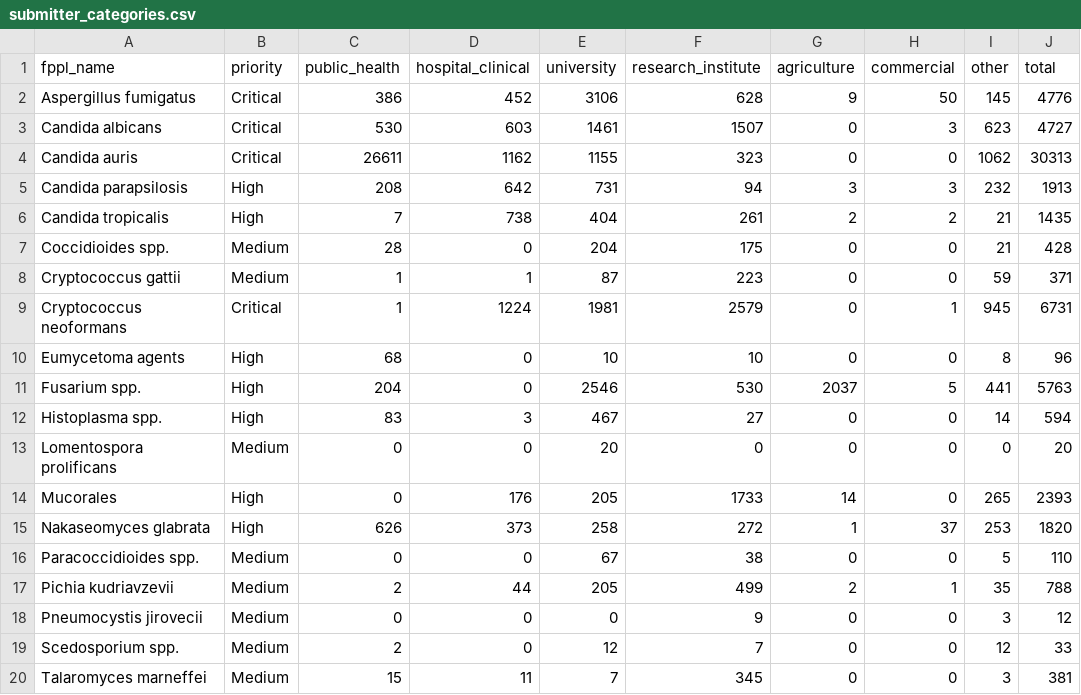
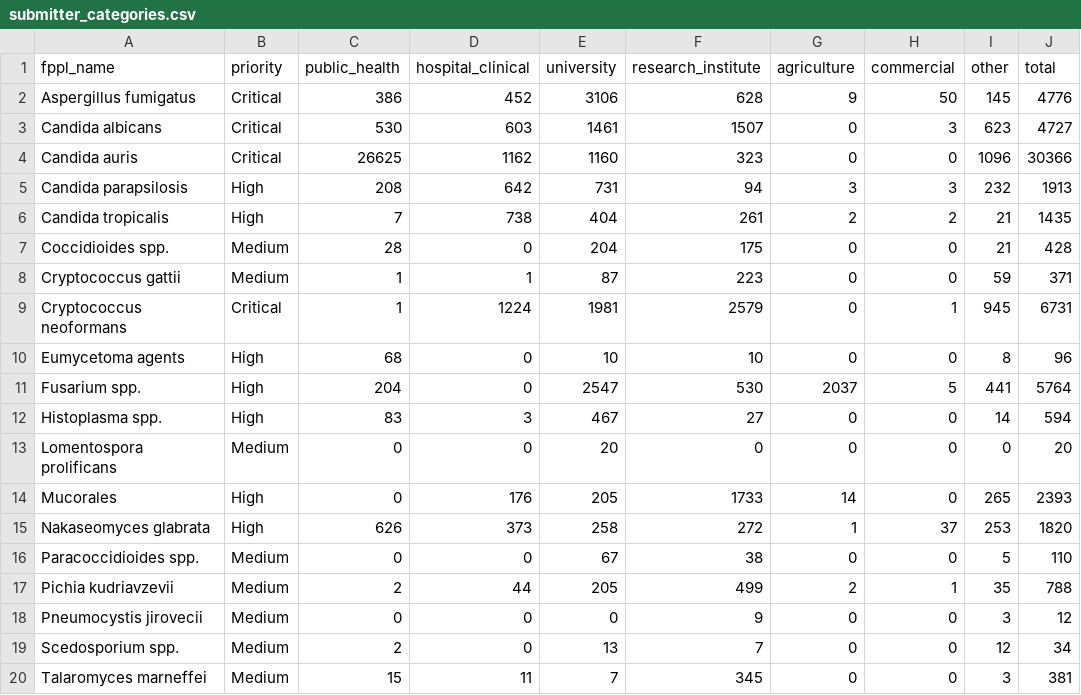
Before and after one commit to happykhan/fungiwatch, a CSV file: build/submitter_categories.csv, drawn as a sheet.

```diff
--- a/build/submitter_categories.csv
+++ b/build/submitter_categories.csv
@@ -3,3 +3,3 @@ Aspergillus fumigatus,Critical,386,452,3106,628,9,50,145,4776
 Candida albicans,Critical,530,603,1461,1507,0,3,623,4727
-Candida auris,Critical,26611,1162,1155,323,0,0,1062,30313
+Candida auris,Critical,26625,1162,1160,323,0,0,1096,30366
 Candida parapsilosis,High,208,642,731,94,3,3,232,1913
@@ -10,3 +10,3 @@ Cryptococcus neoformans,Critical,1,1224,1981,2579,0,1,945,6731
 Eumycetoma agents,High,68,0,10,10,0,0,8,96
-Fusarium spp.,High,204,0,2546,530,2037,5,441,5763
+Fusarium spp.,High,204,0,2547,530,2037,5,441,5764
 Histoplasma spp.,High,83,3,467,27,0,0,14,594
@@ -18,3 +18,3 @@ Pichia kudriavzevii,Medium,2,44,205,499,2,1,35,788
 Pneumocystis jirovecii,Medium,0,0,0,9,0,0,3,12
-Scedosporium spp.,Medium,2,0,12,7,0,0,12,33
+Scedosporium spp.,Medium,2,0,13,7,0,0,12,34
 Talaromyces marneffei,Medium,15,11,7,345,0,0,3,381
```
Also changed, not shown: build/host_categories.csv, build/submitters.csv, 11 other files.
